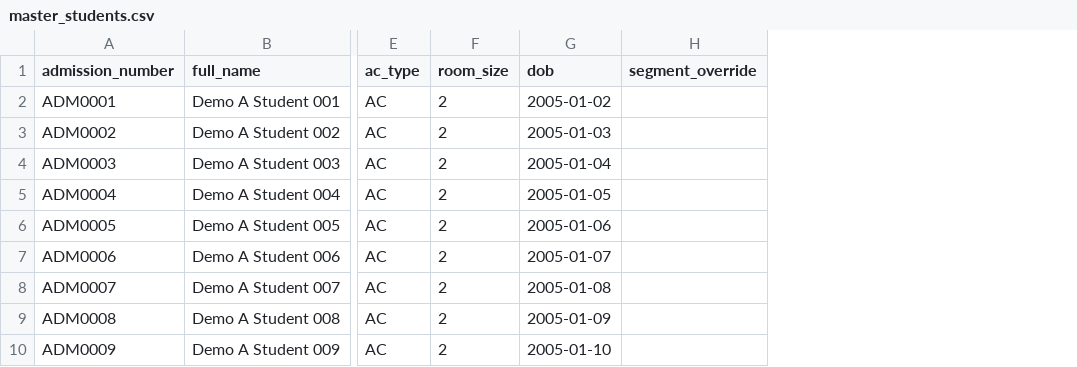
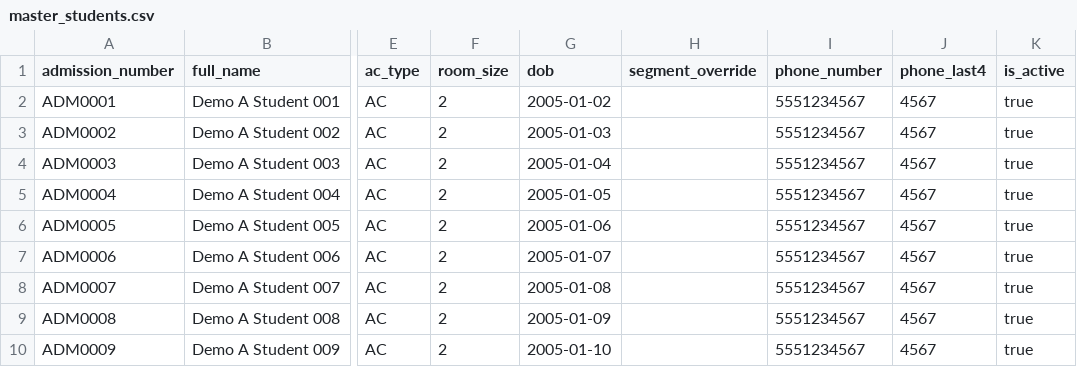
Before and after one commit to Vihaan-Aswal/Roommate-Matcher, a CSV file: demo-data/master_students.csv, drawn as a sheet; only a part is shown, gaps mark what is left out; the diff names each change by its address in the sheet, - before the commit and + after, or states it on an @@ line.

Commit message:
chore(demo-data): update seed script and CSV data to support new UUID schema

```diff
--- a/demo-data/master_students.csv
+++ b/demo-data/master_students.csv
+column I (phone_number), rows 2-10: all 5551234567
+column J (phone_last4), rows 2-10: all 4567
+column K (is_active), rows 2-10: all true
```
Also changed, not shown: 1 other file.
